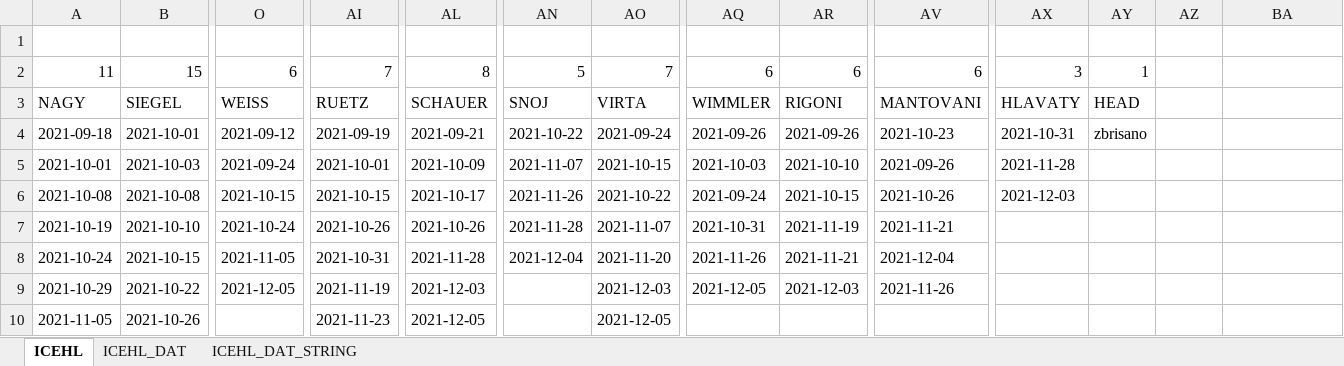
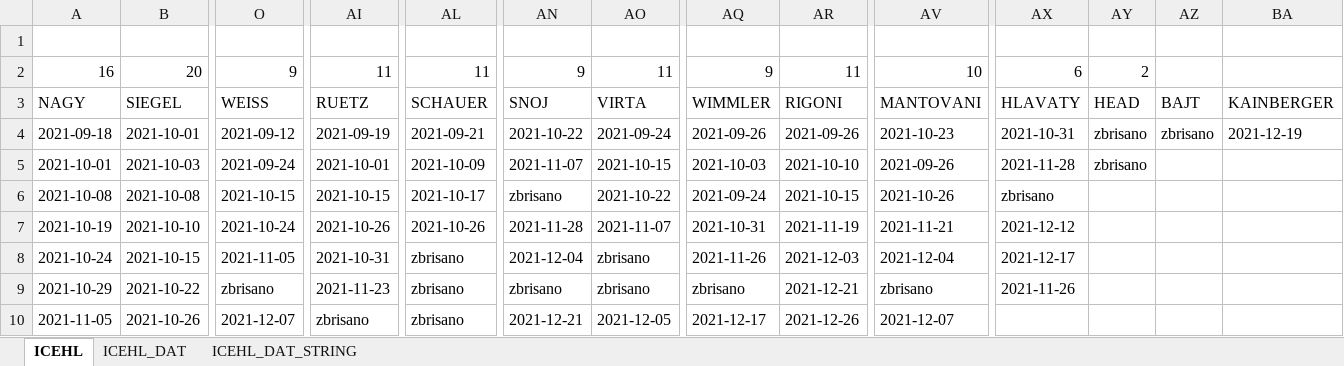
Before and after one commit to snojle23/delegacije, an Excel workbook: data/ICEHLdelegacije.xlsx, sheet ICEHL, drawn as a sheet; only a part is shown, gaps mark what is left out; values as stored, in another font and other column widths than the file's, no borders; removed rows and columns are numbered as before the commit, all else as after; rows hold the shown columns only; the diff covers the shown part only; the diff names each change by its address in the sheet, - before the commit and + after, or states it on an @@ line.

```diff
--- a/data/ICEHLdelegacije.xlsx (sheet ICEHL)
+++ b/data/ICEHLdelegacije.xlsx (sheet ICEHL)
-row 2: 11 | 15 | 6 | 7 | 8 | 5 | 7 | 6 | 6 | 6 | 3 | 1
+row 2: 16 | 20 | 9 | 11 | 11 | 9 | 11 | 9 | 11 | 10 | 6 | 2
-AZ3: (empty)
+AZ3: BAJT
-BA3: (empty)
+BA3: KAINBERGER
-AZ4: (empty)
+AZ4: zbrisano
-BA4: (empty)
+BA4: 2021-12-19
-AY5: (empty)
+AY5: zbrisano
-AN6: 2021-11-26
+AN6: zbrisano
-AX6: 2021-12-03
+AX6: zbrisano
-AX7: (empty)
+AX7: 2021-12-12
-AL8: 2021-11-28
+AL8: zbrisano
-AO8: 2021-11-20
+AO8: zbrisano
-AR8: 2021-11-21
+AR8: 2021-12-03
-AX8: (empty)
+AX8: 2021-12-17
-O9: 2021-12-05
+O9: zbrisano
-AI9: 2021-11-19
+AI9: 2021-11-23
-AL9: 2021-12-03
+AL9: zbrisano
-AN9: (empty)
+AN9: zbrisano
-AO9: 2021-12-03
+AO9: zbrisano
-AQ9: 2021-12-05
+AQ9: zbrisano
-AR9: 2021-12-03
+AR9: 2021-12-21
-AV9: 2021-11-26
+AV9: zbrisano
-AX9: (empty)
+AX9: 2021-11-26
-O10: (empty)
+O10: 2021-12-07
-AI10: 2021-11-23
+AI10: zbrisano
-AL10: 2021-12-05
+AL10: zbrisano
-AN10: (empty)
+AN10: 2021-12-21
-AQ10: (empty)
+AQ10: 2021-12-17
-AR10: (empty)
+AR10: 2021-12-26
-AV10: (empty)
+AV10: 2021-12-07
```
Also changed, not shown: 31 added rows, 15 removed rows and 88 edited cells elsewhere in this sheet, sheet ICEHL_DAT, sheet ICEHL_DAT_STRING, data/AHLdelegacije.xlsx, 4 other files.
